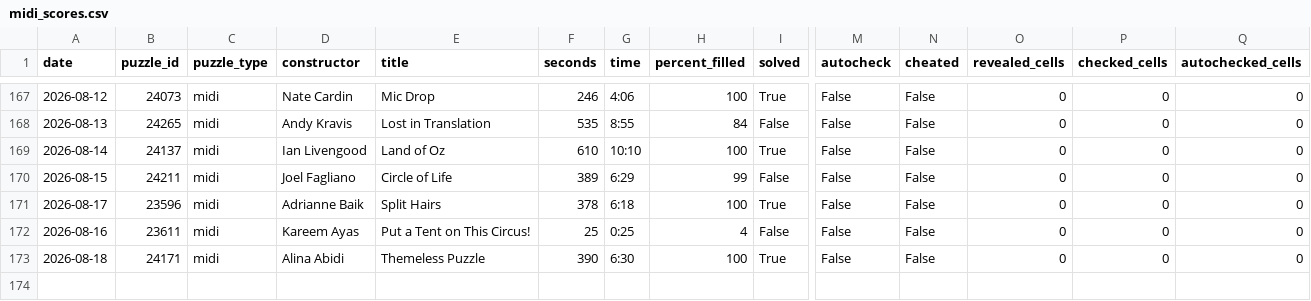
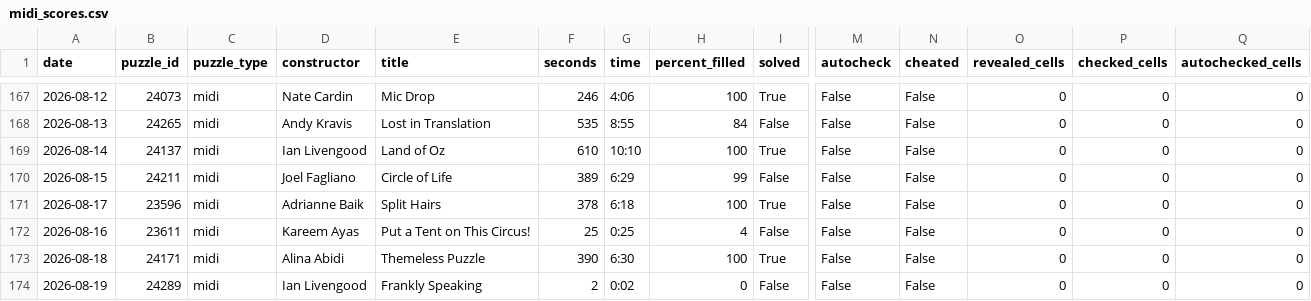
Before and after one commit to daanvdweijden/daanvdweijden.github.io, a CSV file: midi_scores.csv, drawn as a sheet; only a part is shown, gaps mark what is left out; rows hold the shown columns only; the diff names each change by its address in the sheet, - before the commit and + after, or states it on an @@ line.

```diff
--- a/midi_scores.csv
+++ b/midi_scores.csv
+row 174: 2026-08-19 | 24289 | midi | Ian Livengood | Frankly Speaking | 2 | 0:02 | 0 | False | False | False | 0 | 0 | 0
```
Also changed, not shown: crux_scores.csv, mini_scores.csv, 2 other files.
